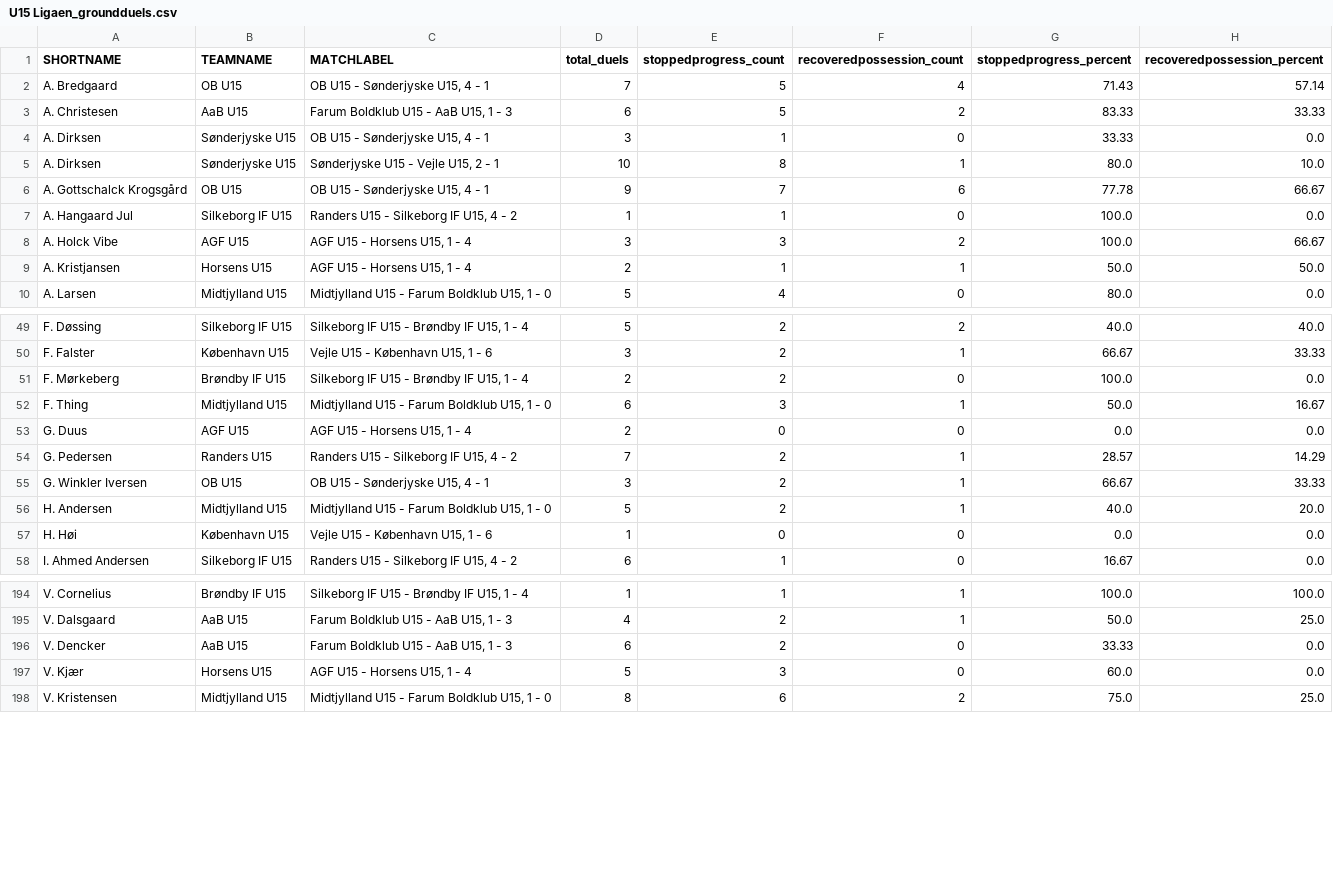
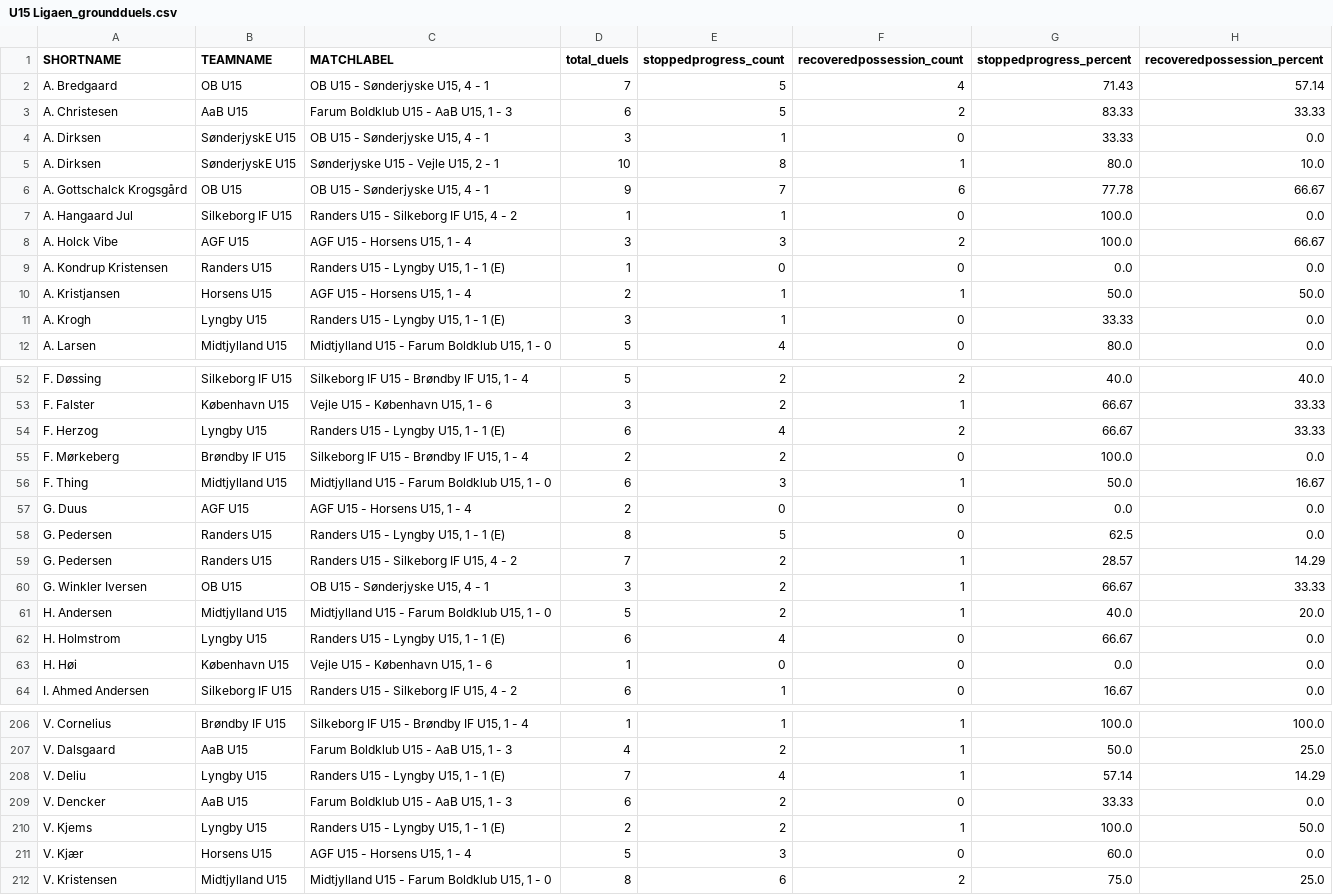
Before and after one commit to AC-Horsens/AC-Horsens-academy-scouting, a CSV file: U15 Ligaen_groundduels.csv, drawn as a sheet; only a part is shown, gaps mark what is left out; the diff covers the shown part only.

```diff
--- a/U15 Ligaen_groundduels.csv
+++ b/U15 Ligaen_groundduels.csv
@@ -3,4 +3,4 @@ A. Bredgaard,OB U15,"OB U15 - Sønderjyske U15, 4 - 1",7,5,4,71.43,57.14
 A. Christesen,AaB U15,"Farum Boldklub U15 - AaB U15, 1 - 3",6,5,2,83.33,33.33
-A. Dirksen,Sønderjyske U15,"OB U15 - Sønderjyske U15, 4 - 1",3,1,0,33.33,0.0
-A. Dirksen,Sønderjyske U15,"Sønderjyske U15 - Vejle U15, 2 - 1",10,8,1,80.0,10.0
+A. Dirksen,SønderjyskE U15,"OB U15 - Sønderjyske U15, 4 - 1",3,1,0,33.33,0.0
+A. Dirksen,SønderjyskE U15,"Sønderjyske U15 - Vejle U15, 2 - 1",10,8,1,80.0,10.0
 A. Gottschalck Krogsgård,OB U15,"OB U15 - Sønderjyske U15, 4 - 1",9,7,6,77.78,66.67
@@ -8,3 +8,5 @@ A. Hangaard Jul,Silkeborg IF U15,"Randers U15 - Silkeborg IF U15, 4 - 2",1,1,0,1
 A. Holck Vibe,AGF U15,"AGF U15 - Horsens U15, 1 - 4",3,3,2,100.0,66.67
+A. Kondrup Kristensen,Randers U15,"Randers U15 - Lyngby U15, 1 - 1 (E)",1,0,0,0.0,0.0
 A. Kristjansen,Horsens U15,"AGF U15 - Horsens U15, 1 - 4",2,1,1,50.0,50.0
+A. Krogh,Lyngby U15,"Randers U15 - Lyngby U15, 1 - 1 (E)",3,1,0,33.33,0.0
 A. Larsen,Midtjylland U15,"Midtjylland U15 - Farum Boldklub U15, 1 - 0",5,4,0,80.0,0.0
@@ -50,2 +53,3 @@ F. Døssing,Silkeborg IF U15,"Silkeborg IF U15 - Brøndby IF U15, 1 - 4",5,2,2,4
 F. Falster,København U15,"Vejle U15 - København U15, 1 - 6",3,2,1,66.67,33.33
+F. Herzog,Lyngby U15,"Randers U15 - Lyngby U15, 1 - 1 (E)",6,4,2,66.67,33.33
 F. Mørkeberg,Brøndby IF U15,"Silkeborg IF U15 - Brøndby IF U15, 1 - 4",2,2,0,100.0,0.0
@@ -53,2 +57,3 @@ F. Thing,Midtjylland U15,"Midtjylland U15 - Farum Boldklub U15, 1 - 0",6,3,1,50.
 G. Duus,AGF U15,"AGF U15 - Horsens U15, 1 - 4",2,0,0,0.0,0.0
+G. Pedersen,Randers U15,"Randers U15 - Lyngby U15, 1 - 1 (E)",8,5,0,62.5,0.0
 G. Pedersen,Randers U15,"Randers U15 - Silkeborg IF U15, 4 - 2",7,2,1,28.57,14.29
@@ -56,2 +61,3 @@ G. Winkler Iversen,OB U15,"OB U15 - Sønderjyske U15, 4 - 1",3,2,1,66.67,33.33
 H. Andersen,Midtjylland U15,"Midtjylland U15 - Farum Boldklub U15, 1 - 0",5,2,1,40.0,20.0
+H. Holmstrom,Lyngby U15,"Randers U15 - Lyngby U15, 1 - 1 (E)",6,4,0,66.67,0.0
 H. Høi,København U15,"Vejle U15 - København U15, 1 - 6",1,0,0,0.0,0.0
@@ -195,3 +207,5 @@ V. Cornelius,Brøndby IF U15,"Silkeborg IF U15 - Brøndby IF U15, 1 - 4",1,1,1,1
 V. Dalsgaard,AaB U15,"Farum Boldklub U15 - AaB U15, 1 - 3",4,2,1,50.0,25.0
+V. Deliu,Lyngby U15,"Randers U15 - Lyngby U15, 1 - 1 (E)",7,4,1,57.14,14.29
 V. Dencker,AaB U15,"Farum Boldklub U15 - AaB U15, 1 - 3",6,2,0,33.33,0.0
+V. Kjems,Lyngby U15,"Randers U15 - Lyngby U15, 1 - 1 (E)",2,2,1,100.0,50.0
 V. Kjær,Horsens U15,"AGF U15 - Horsens U15, 1 - 4",5,3,0,60.0,0.0
```
Also changed, not shown: 9 added rows and 33 edited cells elsewhere in this file, 2nd Division_groundduels.csv, U15 Ligaen_xg.csv, 12 other files.
